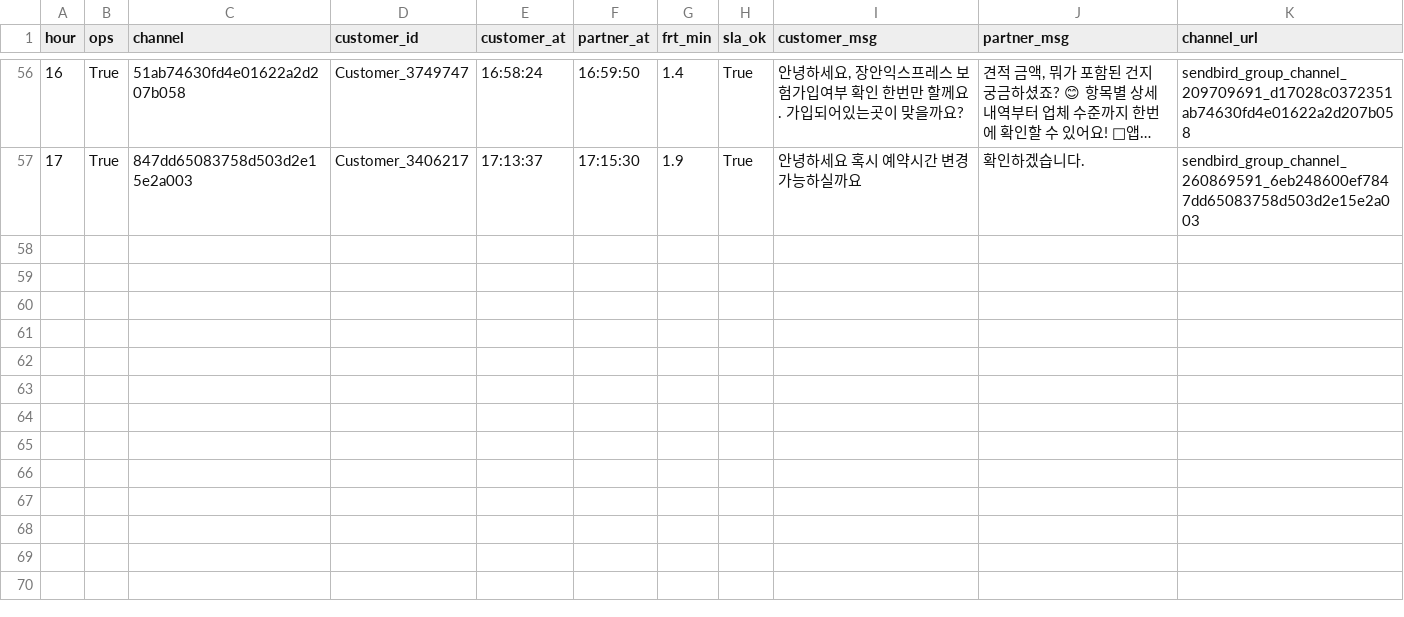
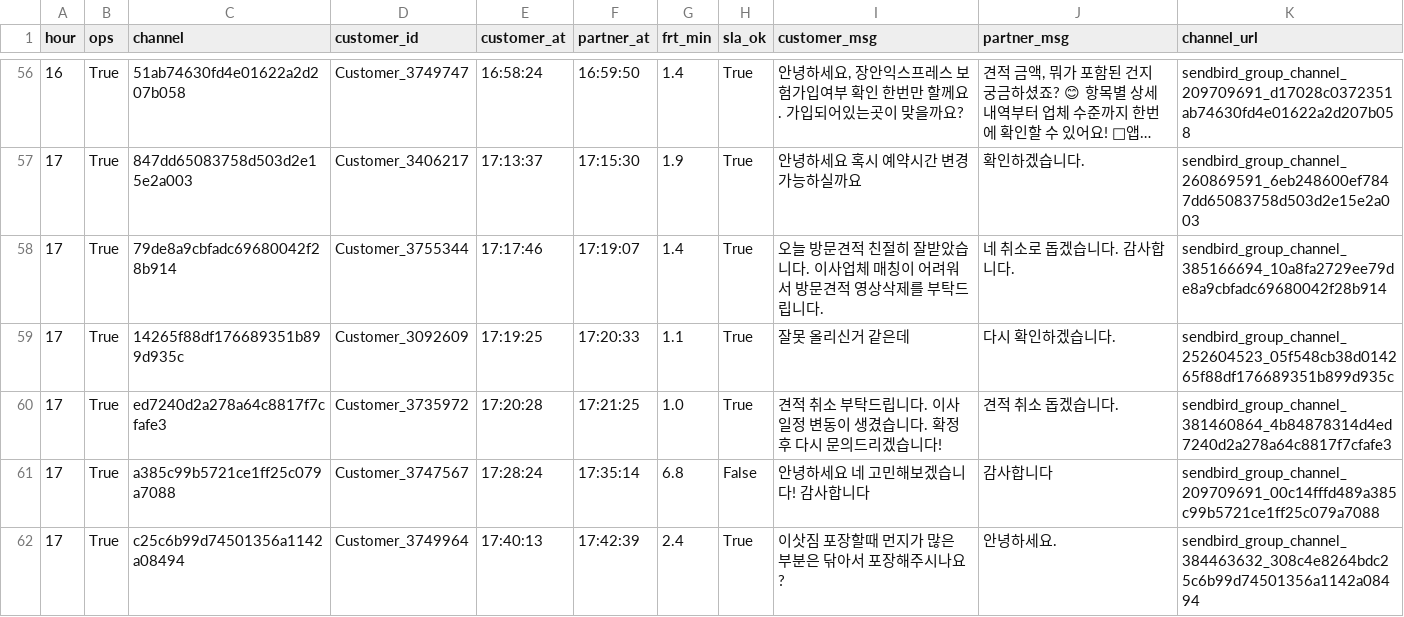
Before and after one commit to miso-cx/moving-by-miso-cx-frt-dashboard, a CSV file: daily/raw/FRT_OPS_RAW_20260731.csv, drawn as a sheet; only a part is shown, gaps mark what is left out; long unchanged cells end in …; the diff names each change by its address in the sheet, - before the commit and + after, or states it on an @@ line.

```diff
--- a/daily/raw/FRT_OPS_RAW_20260731.csv
+++ b/daily/raw/FRT_OPS_RAW_20260731.csv
+row 58: 17 | True | 79de8a9cbfadc69680042f28b914 | Customer_3755344 | 17:17:46 | 17:19:07 | 1.4 | True | 오늘 방문견적 친절히 잘받았습니다. 이사업체 매칭이 어려워서 방문견적 영상삭제를 부탁드립니다. | 네 취소로 돕겠습니다. 감사합니다. | sendbird_group_channel_385166694_10a8fa2729ee79de8a9cbfadc69680042f28b914
+row 59: 17 | True | 14265f88df176689351b899d935c | Customer_3092609 | 17:19:25 | 17:20:33 | 1.1 | True | 잘못 올리신거 같은데 | 다시 확인하겠습니다. | sendbird_group_channel_252604523_05f548cb38d014265f88df176689351b899d935c
+row 60: 17 | True | ed7240d2a278a64c8817f7cfafe3 | Customer_3735972 | 17:20:28 | 17:21:25 | 1.0 | True | 견적 취소 부탁드립니다. 이사 일정 변동이 생겼습니다. 확정후 다시 문의드리겠습니다! | 견적 취소 돕겠습니다. | sendbird_group_channel_381460864_4b84878314d4ed7240d2a278a64c8817f7cfafe3
+row 61: 17 | True | a385c99b5721ce1ff25c079a7088 | Customer_3747567 | 17:28:24 | 17:35:14 | 6.8 | False | 안녕하세요 네 고민해보겠습니다! 감사합니다 | 감사합니다 | sendbird_group_channel_209709691_00c14fffd489a385c99b5721ce1ff25c079a7088
+row 62: 17 | True | c25c6b99d74501356a1142a08494 | Customer_3749964 | 17:40:13 | 17:42:39 | 2.4 | True | 이삿짐 포장할때 먼지가 많은 부분은 닦아서 포장해주시나요? | 안녕하세요. | sendbird_group_channel_384463632_308c4e8264bdc25c6b99d74501356a1142a08494
```
Also changed, not shown: daily/raw/FRT_RAW_20260731.csv, 1 other file.
